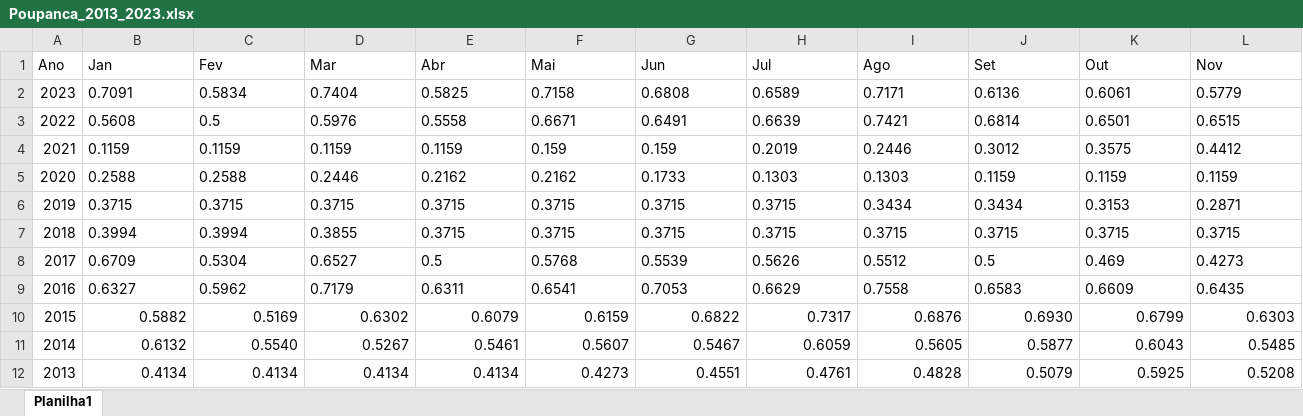
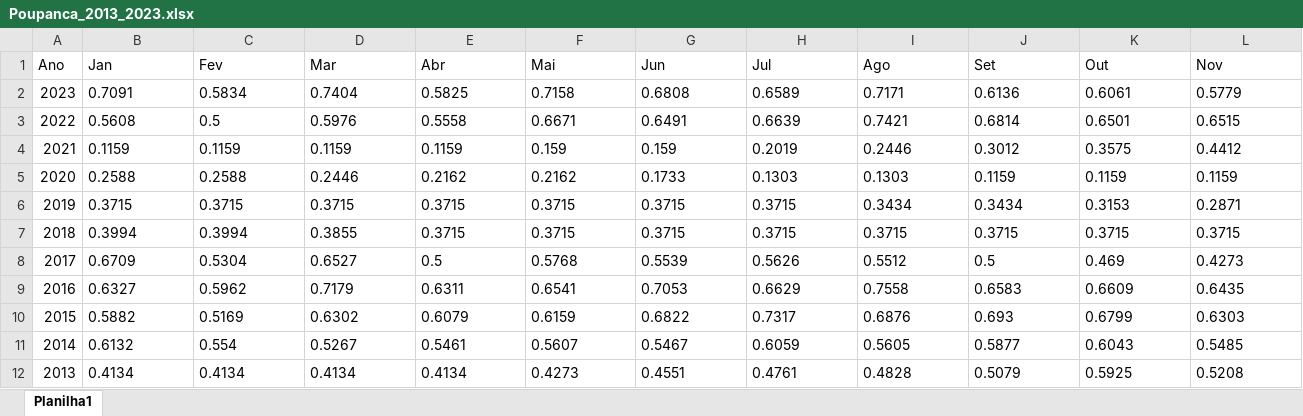
Before and after one commit to thiagoyukiop/EngenhariaEconomica, an Excel workbook: Poupanca_2013_2023.xlsx, sheet Planilha1, drawn as a sheet; only a part is shown; values as stored, in another font and other column widths than the file's, no borders; the diff covers the shown part only; the diff names each change by its address in the sheet, - before the commit and + after, or states it on an @@ line.

```diff
--- a/Poupanca_2013_2023.xlsx (sheet Planilha1)
+++ b/Poupanca_2013_2023.xlsx (sheet Planilha1)
-B10:I10 alignment: right
+B10:I10 alignment: left
-J10 (Set): 0.6930
+J10 (Set): 0.693
-K10:L10 alignment: right
+K10:L10 alignment: left
-B11 alignment: right
+B11 alignment: left
-C11 (Fev): 0.5540
+C11 (Fev): 0.554
-D11:L11 alignment: right
+D11:L11 alignment: left
-B12:L12 alignment: right
+B12:L12 alignment: left
```
Also changed, not shown: 1 edited cell and cell formats elsewhere in this sheet, 2 other files.
